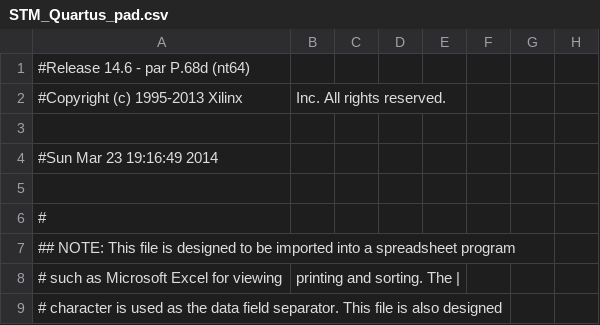
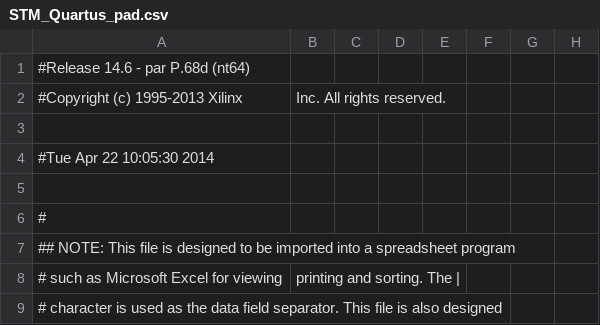
Before and after one commit to eketh/BoundaryScan, a CSV file: Soft/WIP/STM_Quartus_pad.csv, drawn as a sheet; only a part is shown; the diff names each change by its address in the sheet, - before the commit and + after, or states it on an @@ line.

```diff
--- a/Soft/WIP/STM_Quartus_pad.csv
+++ b/Soft/WIP/STM_Quartus_pad.csv
-A4: #Sun Mar 23 19:16:49 2014
+A4: #Tue Apr 22 10:05:30 2014
```
Also changed, not shown: 37 other files.
